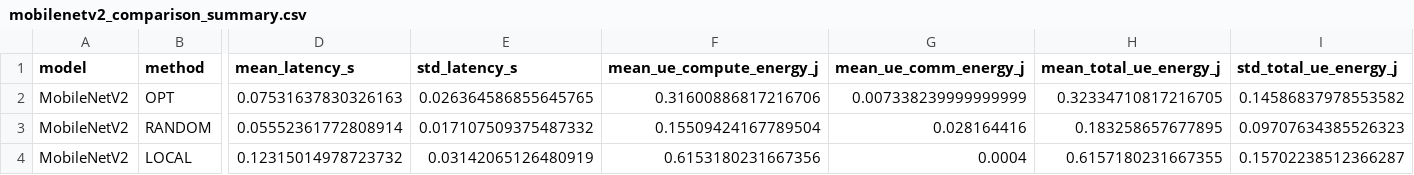
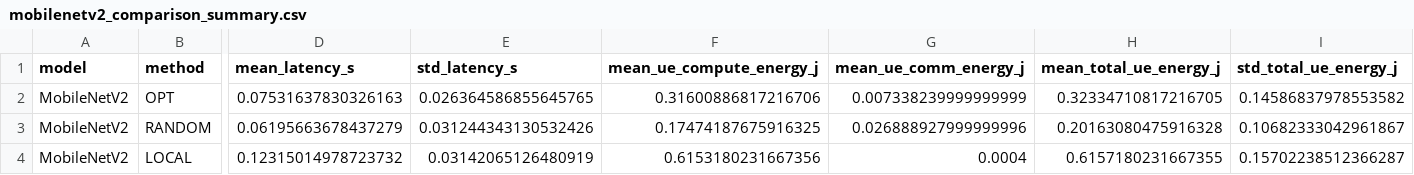
Before and after one commit to ricsamikwa/splitAi-6g, a CSV file: mobilenetv2_experiment/results/mobilenetv2_comparison_summary.csv, drawn as a sheet; only a part is shown, gaps mark what is left out; the diff covers the shown part only; the diff names each change by its address in the sheet, - before the commit and + after, or states it on an @@ line.

```diff
--- a/mobilenetv2_experiment/results/mobilenetv2_comparison_summary.csv
+++ b/mobilenetv2_experiment/results/mobilenetv2_comparison_summary.csv
-D3 (mean_latency_s): 0.05552361772808914
+D3 (mean_latency_s): 0.06195663678437279
-E3 (std_latency_s): 0.017107509375487332
+E3 (std_latency_s): 0.031244343130532426
-F3 (mean_ue_compute_energy_j): 0.15509424167789504
+F3 (mean_ue_compute_energy_j): 0.17474187675916325
-G3 (mean_ue_comm_energy_j): 0.028164416
+G3 (mean_ue_comm_energy_j): 0.026888927999999996
-H3 (mean_total_ue_energy_j): 0.183258657677895
+H3 (mean_total_ue_energy_j): 0.20163080475916328
-I3 (std_total_ue_energy_j): 0.09707634385526323
+I3 (std_total_ue_energy_j): 0.10682333042961867
```
Also changed, not shown: 2 edited cells elsewhere in this file, mobilenetv2_experiment/results/mobilenetv2_comparison_runs.csv, 2 other files.
